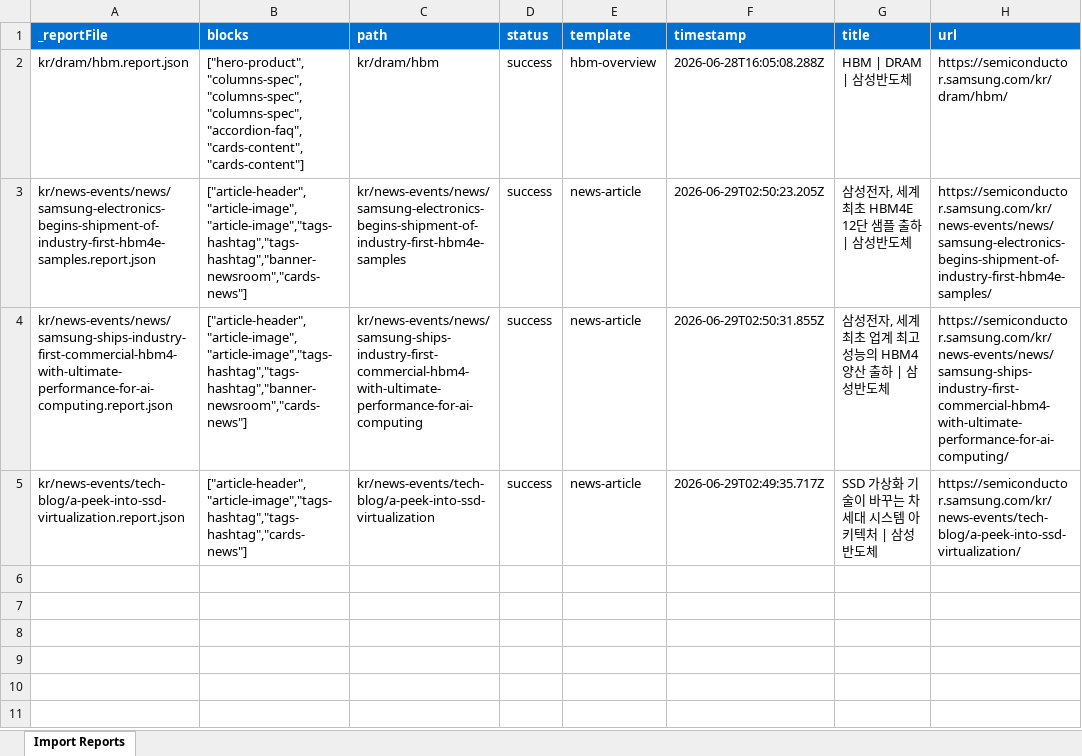
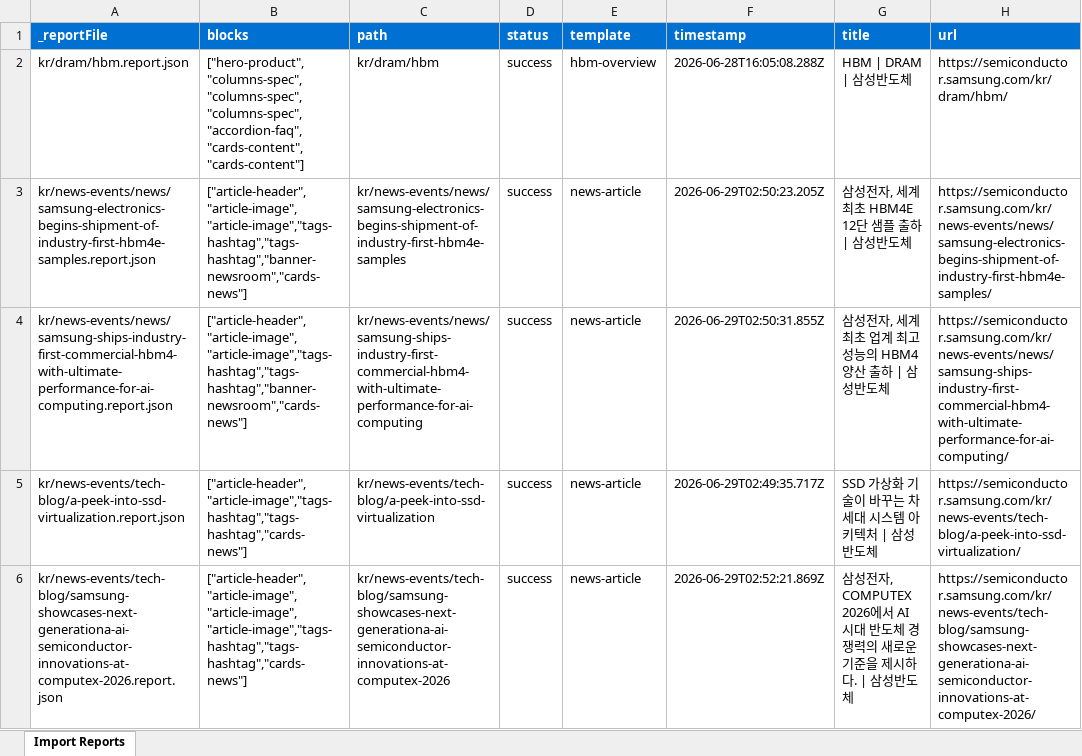
Before and after one commit to Junsung86/samsung-demo, an Excel workbook: tools/importer/reports/import-news-article.report.xlsx, sheet Import Reports, drawn as a sheet; values as stored, in another font and other column widths than the file's, no borders; the diff names each change by its address in the sheet, - before the commit and + after, or states it on an @@ line.

```diff
--- a/tools/importer/reports/import-news-article.report.xlsx (sheet Import Reports)
+++ b/tools/importer/reports/import-news-article.report.xlsx (sheet Import Reports)
+row 6: kr/news-events/tech-blog/samsung-showcases-next-generationa-ai-semiconductor-innovations-at-computex-2026.report.json | ["article-header","article-image","article-image","article-image","tags-hashtag","tags-hashtag","cards-news"] | kr/news-events/tech-blog/samsung-showcases-next-generationa-ai-semiconductor-innovations-at-computex-2026 | success | news-article | 2026-06-29T02:52:21.869Z | 삼성전자, COMPUTEX 2026에서 AI 시대 반도체 경쟁력의 새로운 기준을 제시하다. | 삼성반도체 | https://semiconductor.samsung.com/kr/news-events/tech-blog/samsung-showcases-next-generationa-ai-semiconductor-innovations-at-computex-2026/
```
Also changed, not shown: 3 other files.
